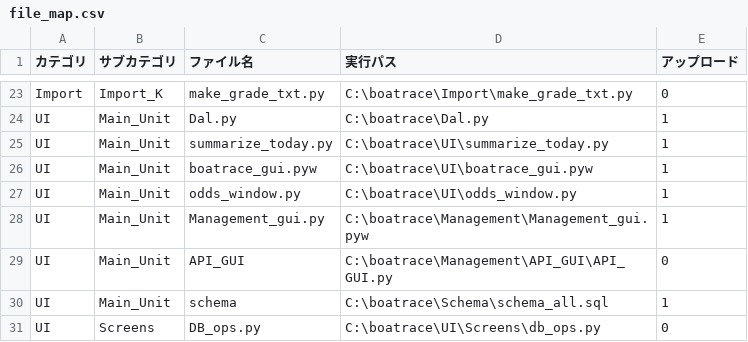
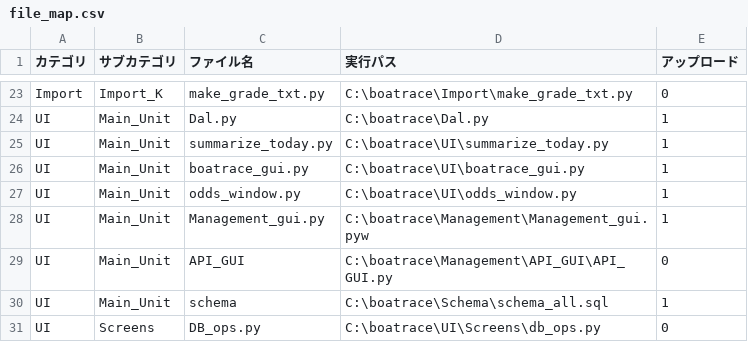
Before and after one commit to defact88/Boatrace, a CSV file: Management/file_map.csv, drawn as a sheet; only a part is shown, gaps mark what is left out.

```diff
--- a/Management/file_map.csv
+++ b/Management/file_map.csv
@@ -25,3 +25,3 @@ UI,Main_Unit,Dal.py,C:\boatrace\Dal.py,1
 UI,Main_Unit,summarize_today.py,C:\boatrace\UI\summarize_today.py,1
-UI,Main_Unit,boatrace_gui.pyw,C:\boatrace\UI\boatrace_gui.pyw,1
+UI,Main_Unit,boatrace_gui.py,C:\boatrace\UI\boatrace_gui.py,1
 UI,Main_Unit,odds_window.py,C:\boatrace\UI\odds_window.py,1
```
Also changed, not shown: 14 other files.
